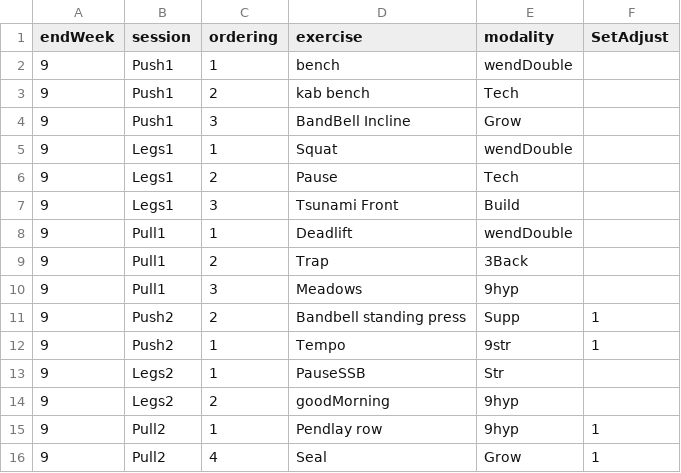
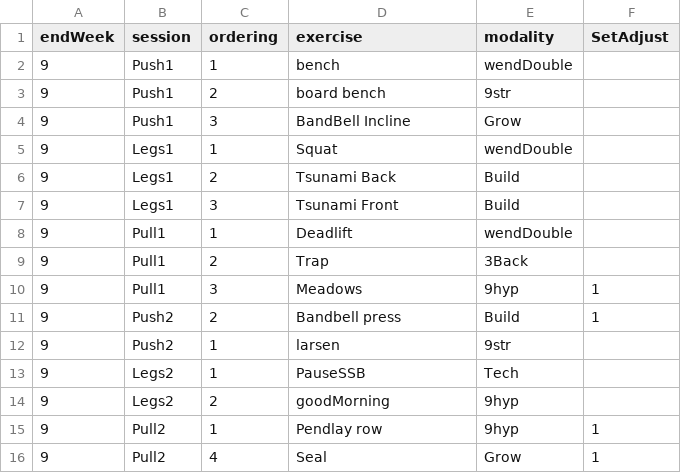
Before and after one commit to eac521/lifts, a CSV file: site/InitialData/MesoLoad_10132023 - MesoLoad_18_PPL.csv, drawn as a sheet.

```diff
--- a/site/InitialData/MesoLoad_10132023 - MesoLoad_18_PPL.csv
+++ b/site/InitialData/MesoLoad_10132023 - MesoLoad_18_PPL.csv
@@ -2,6 +2,6 @@ endWeek,session,ordering,exercise,modality,SetAdjust
 9,Push1,1,bench,wendDouble,
-9,Push1,2,kab bench,Tech,
+9,Push1,2,board bench,9str,
 9,Push1,3,BandBell Incline,Grow,
 9,Legs1,1,Squat,wendDouble,
-9,Legs1,2,Pause,Tech,
+9,Legs1,2,Tsunami Back,Build,
 9,Legs1,3,Tsunami Front,Build,
@@ -9,6 +9,6 @@ endWeek,session,ordering,exercise,modality,SetAdjust
 9,Pull1,2,Trap,3Back,
-9,Pull1,3,Meadows,9hyp,
-9,Push2,2,Bandbell standing press,Supp,1
-9,Push2,1,Tempo,9str,1
-9,Legs2,1,PauseSSB,Str,
+9,Pull1,3,Meadows,9hyp,1
+9,Push2,2,Bandbell press,Build,1
+9,Push2,1,larsen,9str,
+9,Legs2,1,PauseSSB,Tech,
 9,Legs2,2,goodMorning,9hyp,
```
Also changed, not shown: 5 other files.
